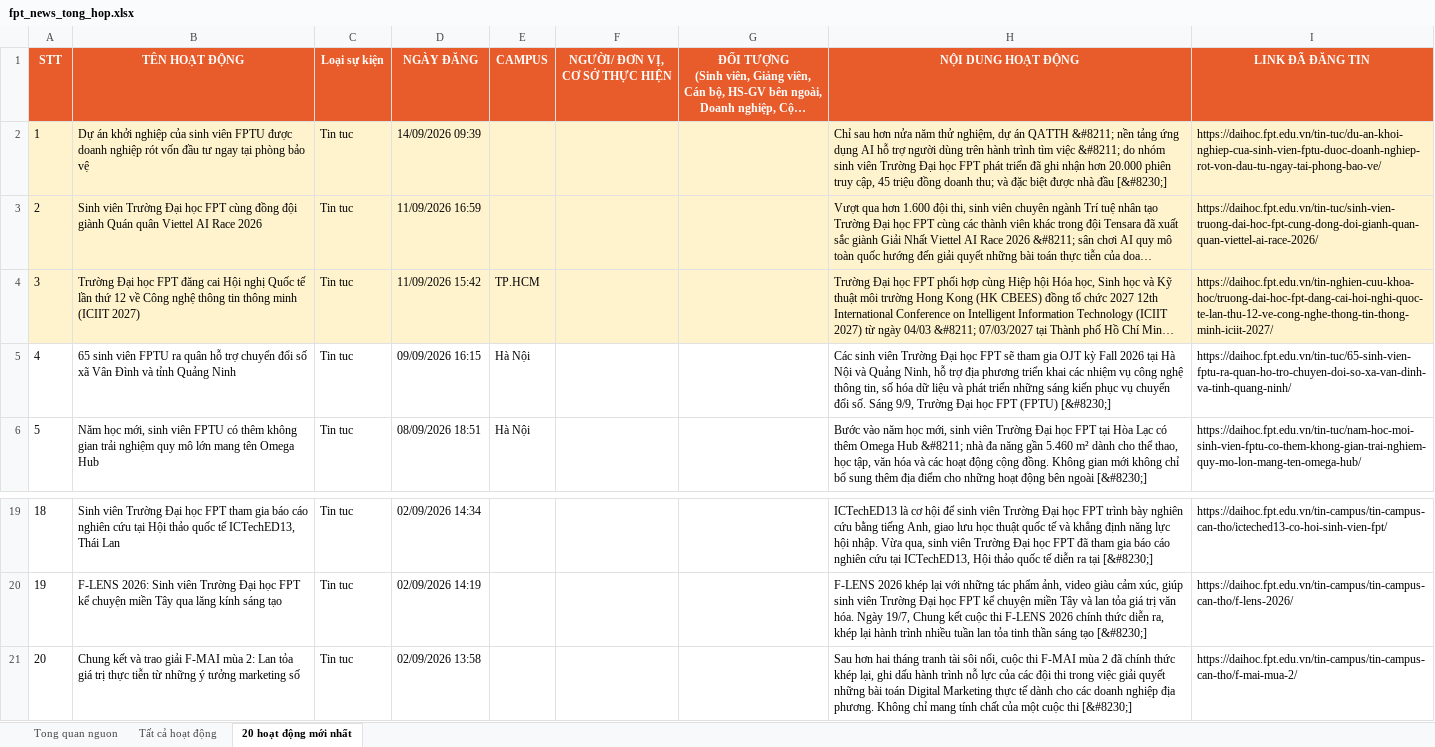
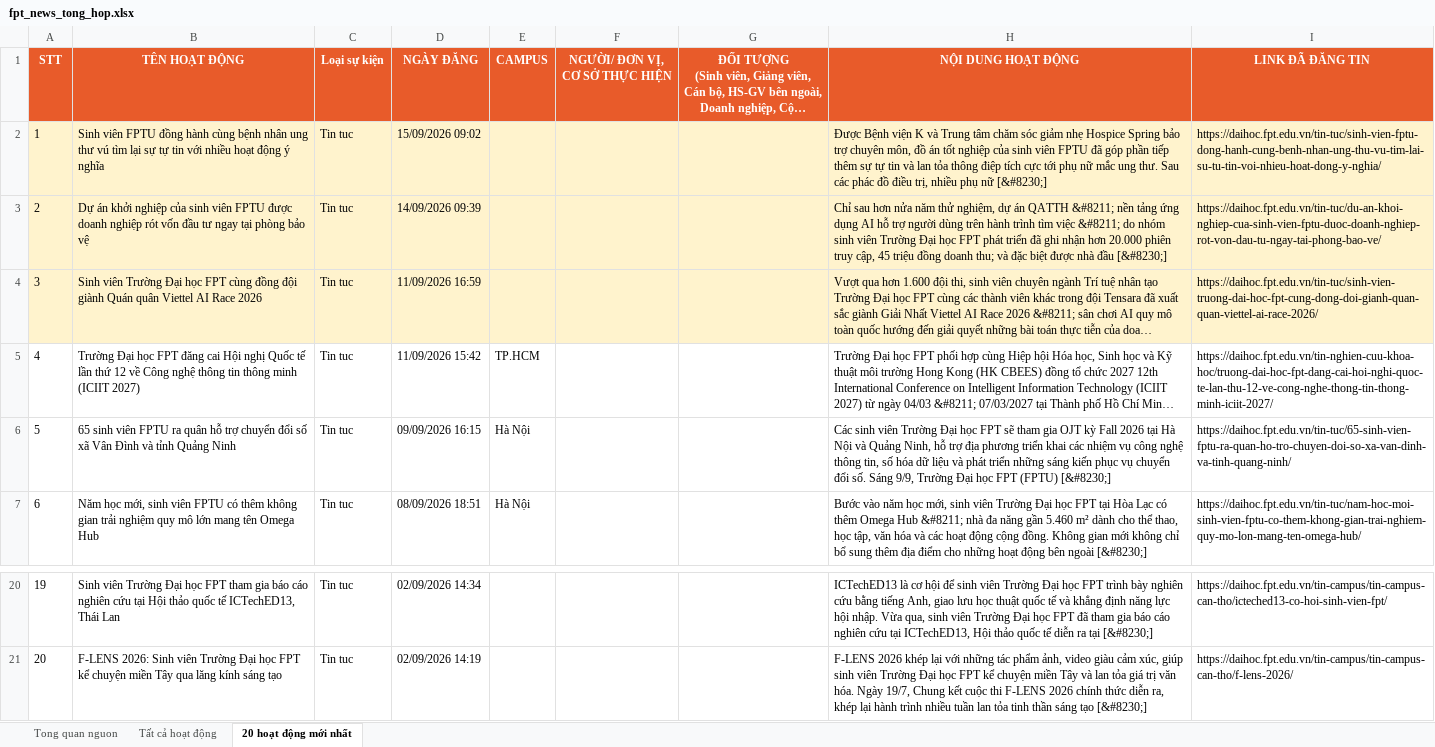
Before and after one commit to tienanh220102-boop/FacebookThing, an Excel workbook: Trang web FPT/fpt_news_tong_hop.xlsx, sheet 20 hoạt động mới nhất, drawn as a sheet; only a part is shown, gaps mark what is left out; long unchanged cells end in …; values as stored, in another font and other column widths than the file's, no borders; removed rows and columns are numbered as before the commit, all else as after; the diff names each change by its address in the sheet, - before the commit and + after, or states it on an @@ line.

```diff
--- a/Trang web FPT/fpt_news_tong_hop.xlsx (sheet 20 hoạt động mới nhất)
+++ b/Trang web FPT/fpt_news_tong_hop.xlsx (sheet 20 hoạt động mới nhất)
+row 2: 1 | Sinh viên FPTU đồng hành cùng bệnh nhân ung thư vú tìm lại sự tự tin với nhiều hoạt động ý nghĩa | Tin tuc | 15/09/2026 09:02 |  |  |  | Được Bệnh viện K và Trung tâm chăm sóc giảm nhẹ Hospice Spring bảo trợ chuyên môn, đồ án tốt nghiệp của sinh viên FPTU đã góp phần tiếp thêm sự tự tin và lan tỏa thông điệp tích cực tới phụ nữ mắc ung thư. Sau các phác đồ điều trị, nhiều phụ nữ [&#8230;] | https://daihoc.fpt.edu.vn/tin-tuc/sinh-vien-fptu-dong-hanh-cung-benh-nhan-ung-thu-vu-tim-lai-su-tu-tin-voi-nhieu-hoat-dong-y-nghia/
@@ column A (STT) renumbered between rows 3 and 21 @@
-A5:I5 fill: #FFF3CD
+A5:I5 fill: none
-row 21: 20 | Chung kết và trao giải F-MAI mùa 2: Lan tỏa giá trị thực tiễn từ những ý tưởng marketing số | Tin tuc | 02/09/2026 13:58 |  |  |  | Sau hơn hai tháng tranh tài sôi nổi, cuộc thi F-MAI mùa 2 đã chính thức khép lại, ghi dấu hành trình nỗ lực của các đội thi trong việc giải quyết những bài toán Digital Marketing thực tế dành cho các doanh nghiệp địa phương. Không chỉ mang tính chất của một cuộc thi [&#8230;] | https://daihoc.fpt.edu.vn/tin-campus/tin-campus-can-tho/f-mai-mua-2/
```
Also changed, not shown: sheet Tất cả hoạt động, sheet Tong quan nguon, 3 other files.
